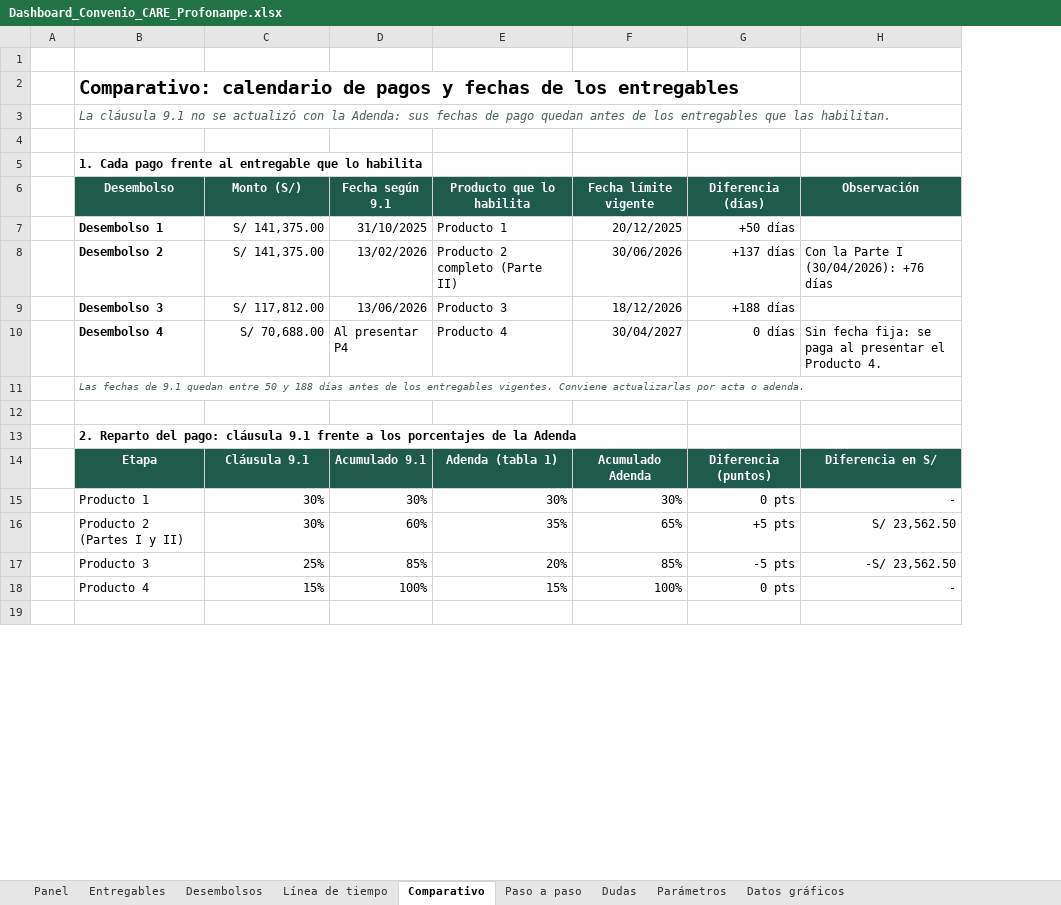
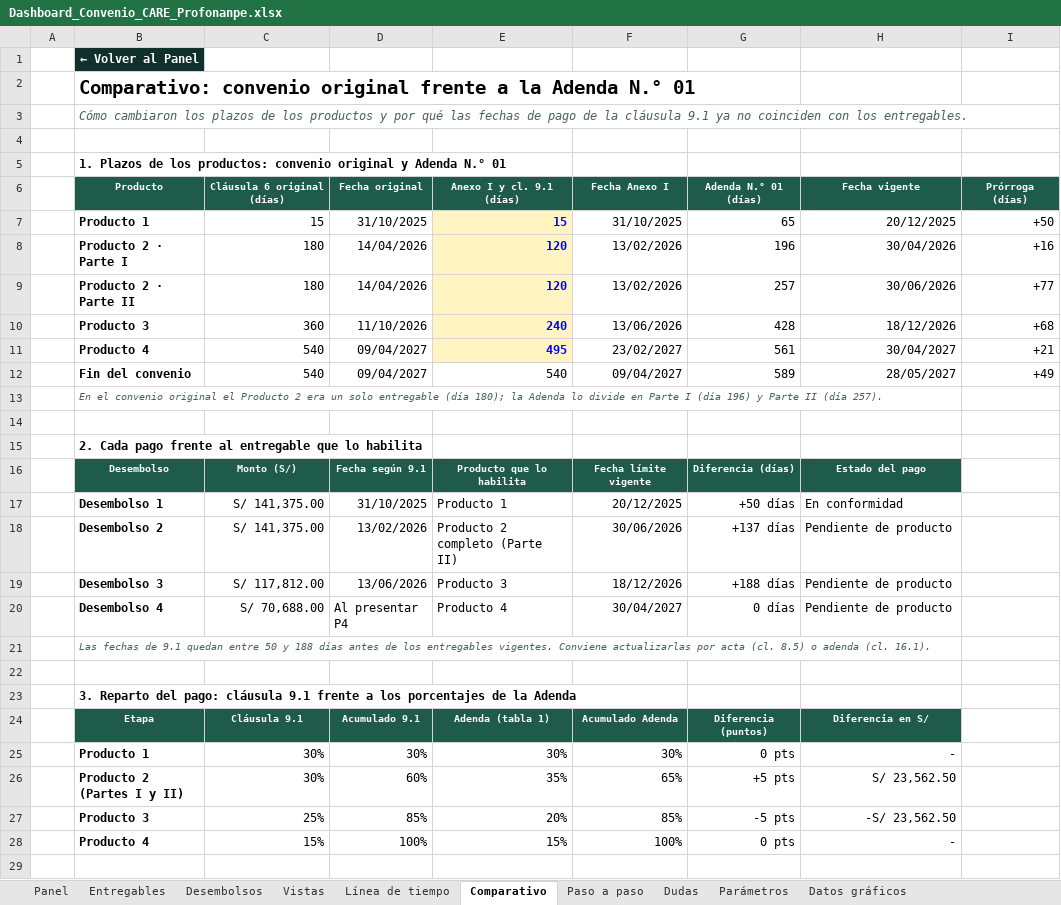
Before and after one commit to lizbet14/lizbet14.github.io, an Excel workbook: Dashboard_Convenio_CARE_Profonanpe.xlsx, sheet Comparativo, drawn as a sheet; only a part is shown; values as stored, in another font and other column widths than the file's, no borders; conditional formats not drawn; addresses are those after the commit; the diff covers the shown part only; the diff names each change by its address in the sheet, - before the commit and + after, or states it on an @@ line.

```diff
--- a/Dashboard_Convenio_CARE_Profonanpe.xlsx (sheet Comparativo)
+++ b/Dashboard_Convenio_CARE_Profonanpe.xlsx (sheet Comparativo)
+sheet tab: Vistas
+column I, empty
+row 1:  | ← Volver al Panel
+row 2:  | Comparativo: convenio original frente a la Adenda N.° 01
+row 3:  | Cómo cambiaron los plazos de los productos y por qué las fechas de pago de la cláusula 9.1 ya no coinciden con los entregables.
-B5: Comparativo: calendario de pagos y fechas de los entregables
+B5: 1. Plazos de los productos: convenio original y Adenda N.° 01
@@ B5 text size: smaller @@
+row 6:  | Producto | Cláusula 6 original (días) | Fecha original | Anexo I y cl. 9.1 (días) | Fecha Anexo I | Adenda N.° 01 (días) | Fecha vigente | Prórroga (días)
@@ row 22 moved to row 7: Producto 1 @@
@@ row 23 moved to row 8: Producto 2 · Parte I @@
@@ row 24 moved to row 9: Producto 2 · Parte II @@
@@ row 25 moved to row 10: Producto 3 @@
@@ row 26 moved to row 11: Producto 4 @@
@@ row 27 moved to row 12: Fin del convenio @@
-B13: La cláusula 9.1 no se actualizó con la Adenda: sus fechas de pago quedan antes de los entregables que las habilitan.
+B13: En el convenio original el Producto 2 era un solo entregable (día 180); la Adenda lo divide en Parte I (día 196) y Parte II (día 257).
@@ B13 text size: smaller @@
-B15: 1. Cada pago…
+B15: 2. Cada pago…
@@ B16:H16 text size: smaller @@
-H16: Observación
+H16: Estado del pago
-H17: (empty)
+H17: En conformidad
-H18: Con la Parte I (30/04/2026): +76 días
+H18: Pendiente de producto
-H19: (empty)
+H19: Pendiente de producto
-H20: Sin fecha fija: se paga al presentar el Producto 4.
+H20: Pendiente de producto
-B21: …por acta o adenda.
+B21: …por acta (cl. 8.5) o adenda (cl. 16.1).
-B23: 2. Reparto del…
+B23: 3. Reparto del…
@@ B24:H24 text size: smaller @@
-B25:B28 bold: off
+B25:B28 bold: on
```
Also changed, not shown: 5 added rows, 2 removed rows and 1 edited cell elsewhere in this sheet, sheet Entregables, sheet Panel, sheet Datos gráficos, sheet Desembolsos, sheet Paso a paso, sheet Parámetros, 2 more sheets, formulas that keep their value, charts or pictures.
